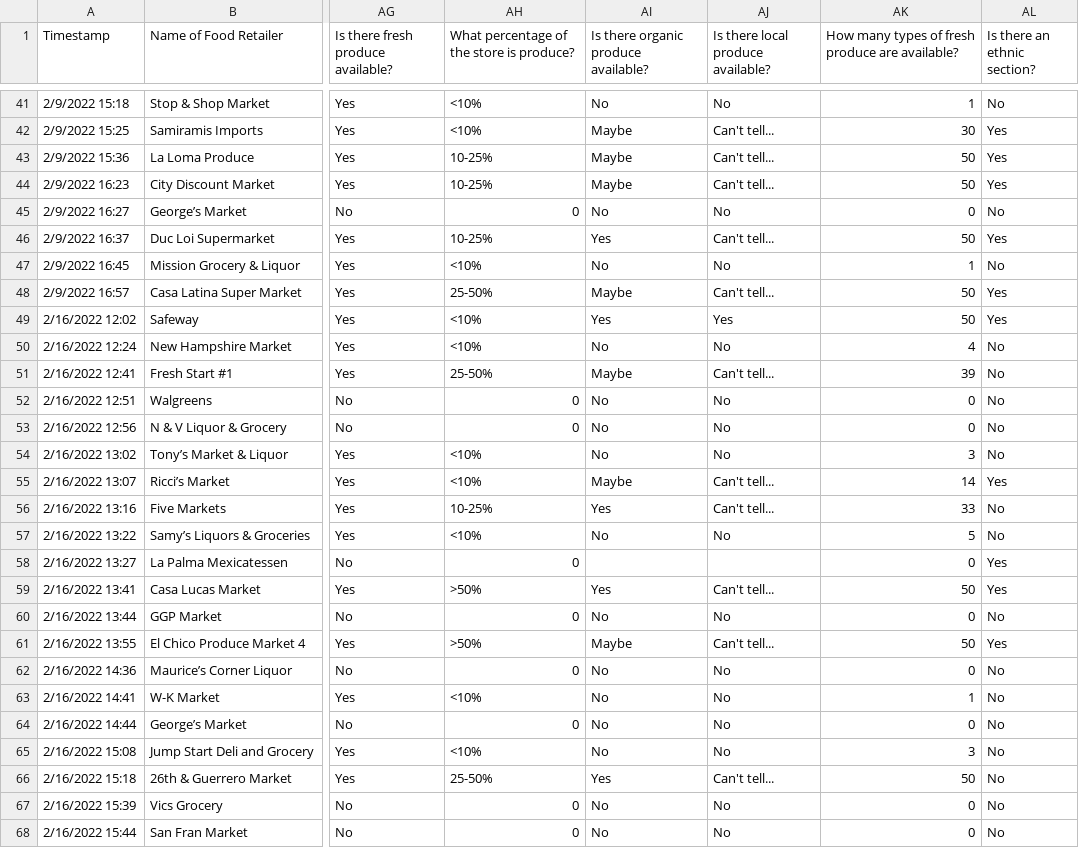
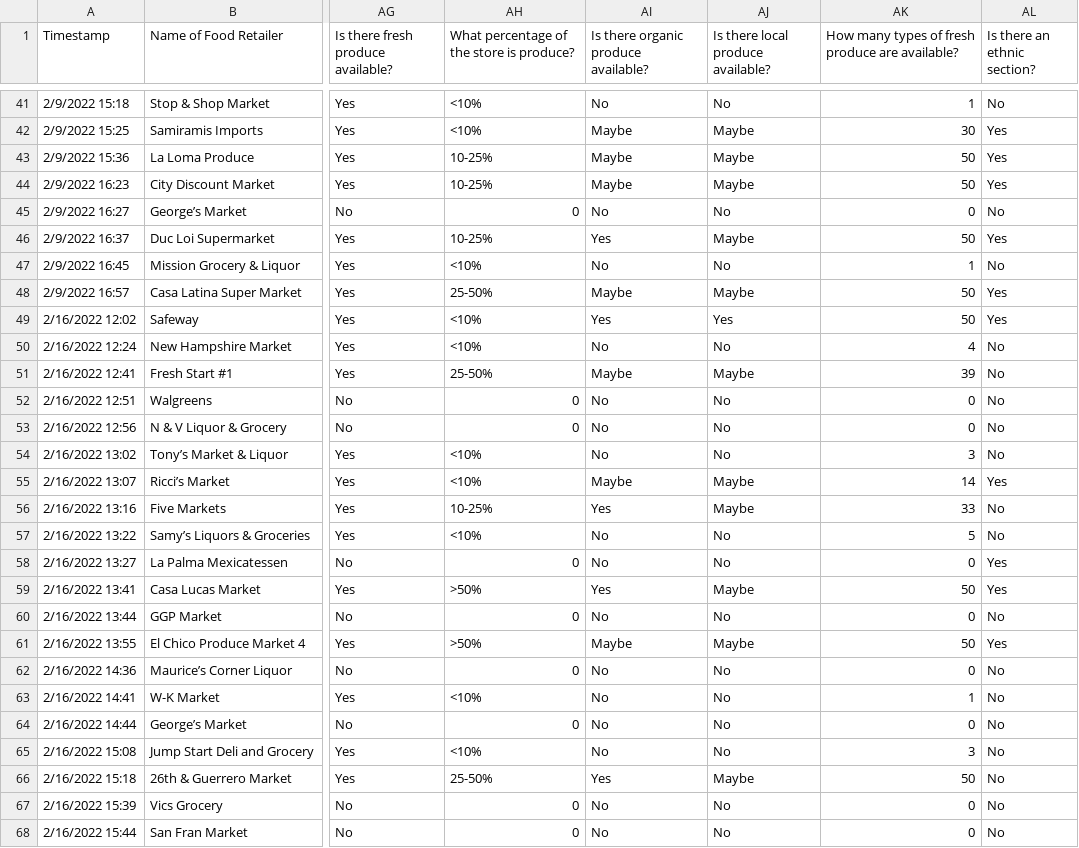
Before and after one commit to fheimburger97/Honors-Thesis-Workbook, a CSV file: Food Retail Final List (Edit 3_30).csv, drawn as a sheet; only a part is shown, gaps mark what is left out; the diff covers the shown part only; the diff names each change by its address in the sheet, - before the commit and + after, or states it on an @@ line.

```diff
--- a/Food Retail Final List (Edit 3_30).csv
+++ b/Food Retail Final List (Edit 3_30).csv
-AJ42:AJ44: Can't tell...
+AJ42:AJ44: Maybe
-AJ46: Can't tell...
+AJ46: Maybe
-AJ48: Can't tell...
+AJ48: Maybe
-AJ51: Can't tell...
+AJ51: Maybe
-AJ55:AJ56: Can't tell...
+AJ55:AJ56: Maybe
-AI58: (empty)
+AI58: No
-AJ58: (empty)
+AJ58: No
-AJ59: Can't tell...
+AJ59: Maybe
-AJ61: Can't tell...
+AJ61: Maybe
-AJ66: Can't tell...
+AJ66: Maybe
```
Also changed, not shown: 27 edited cells elsewhere in this file, 2 other files.
